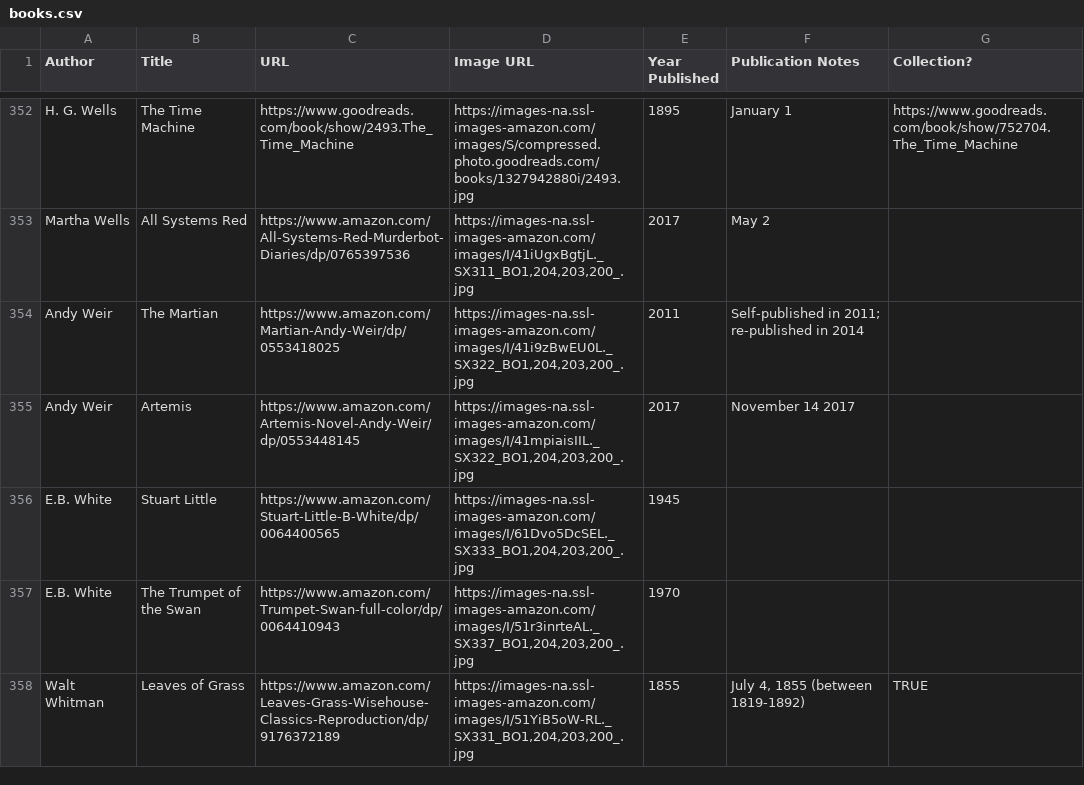
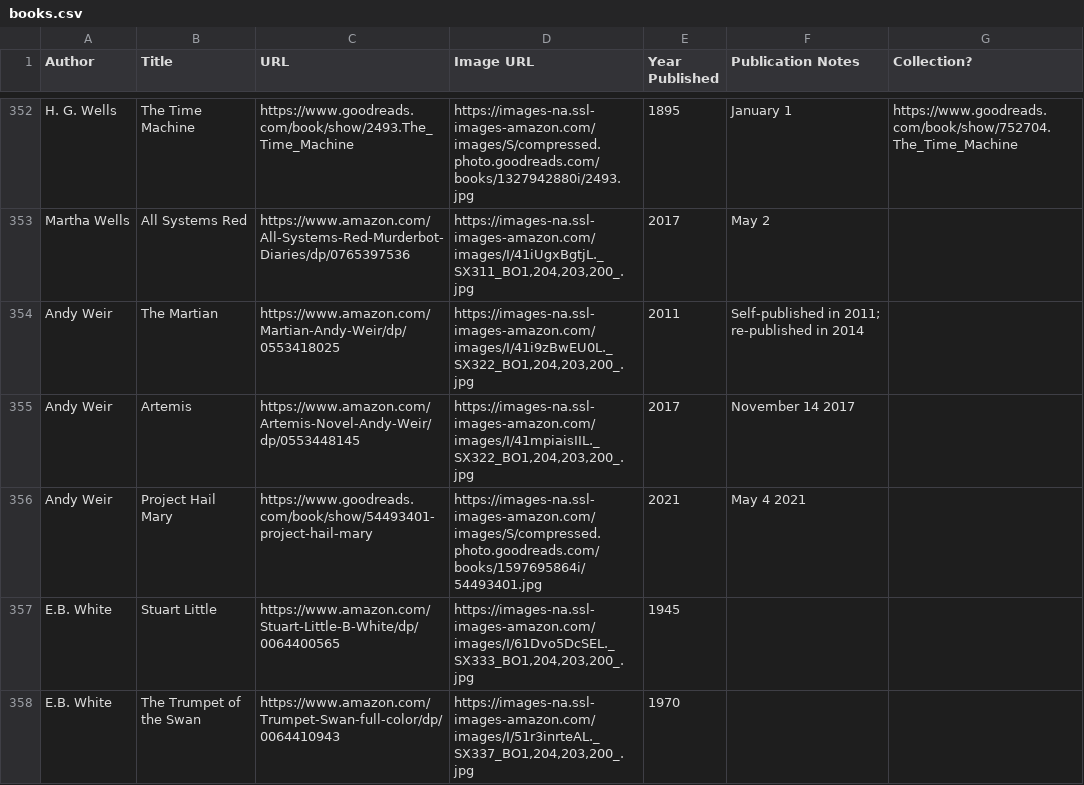
Before and after one commit to eio/books, a CSV file: data/books.csv, drawn as a sheet; only a part is shown, gaps mark what is left out; the shorter side is filled out with more unchanged rows; the diff names each change by its address in the sheet, - before the commit and + after, or states it on an @@ line.

Commit message:
Project Hail Mary by Andy Weir

```diff
--- a/data/books.csv
+++ b/data/books.csv
+row 356: Andy Weir | Project Hail Mary | https://www.goodreads.com/book/show/54493401-project-hail-mary | https://images-na.ssl-images-amazon.com/images/S/compressed.photo.goodreads.com/books/1597695864i/54493401.jpg | 2021 | May 4 2021
```
Also changed, not shown: 1 other file.
